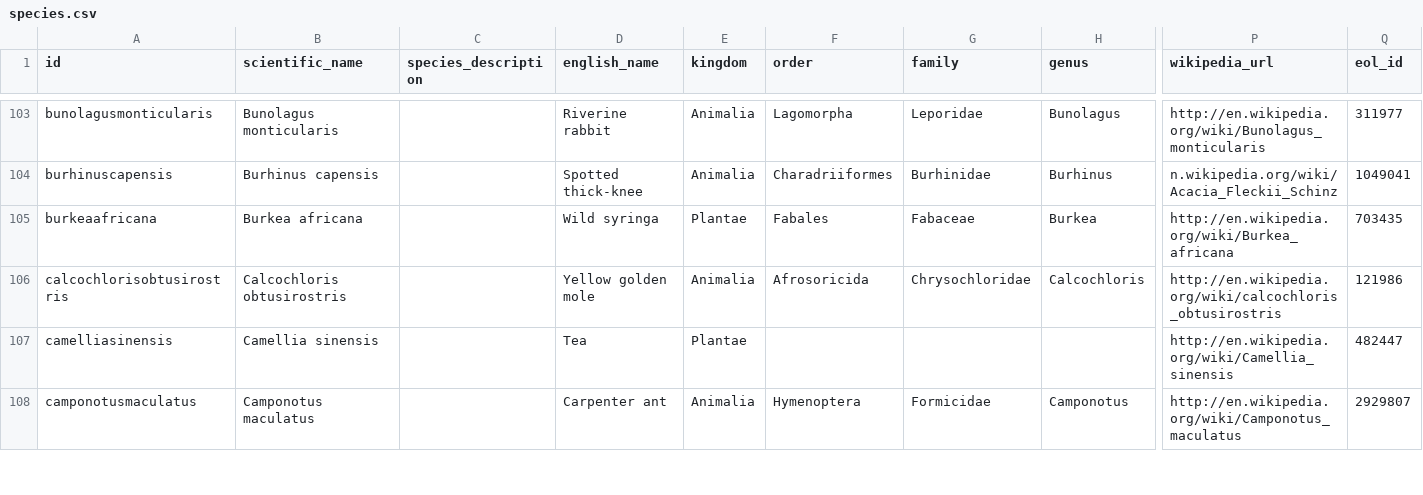
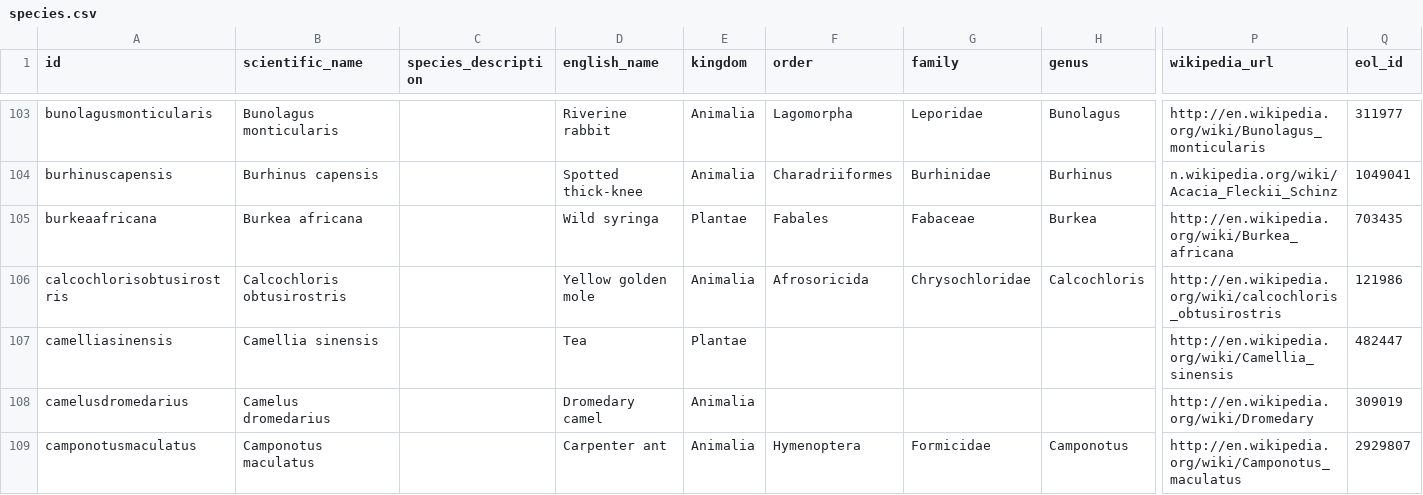
Before and after one commit to tsammalex/tsammalex, a CSV file: tsammalexdata/data/species.csv, drawn as a sheet; only a part is shown, gaps mark what is left out; rows hold the shown columns only; the diff covers the shown part only; the diff names each change by its address in the sheet, - before the commit and + after, or states it on an @@ line.

Commit message:
nhr names, species, categories added

```diff
--- a/tsammalexdata/data/species.csv
+++ b/tsammalexdata/data/species.csv
+row 108: camelusdromedarius | Camelus dromedarius |  | Dromedary camel | Animalia |  |  |  | http://en.wikipedia.org/wiki/Dromedary | 309019
```
Also changed, not shown: 3 added rows elsewhere in this file, tsammalexdata/data/categories.csv, tsammalexdata/data/names.csv.
